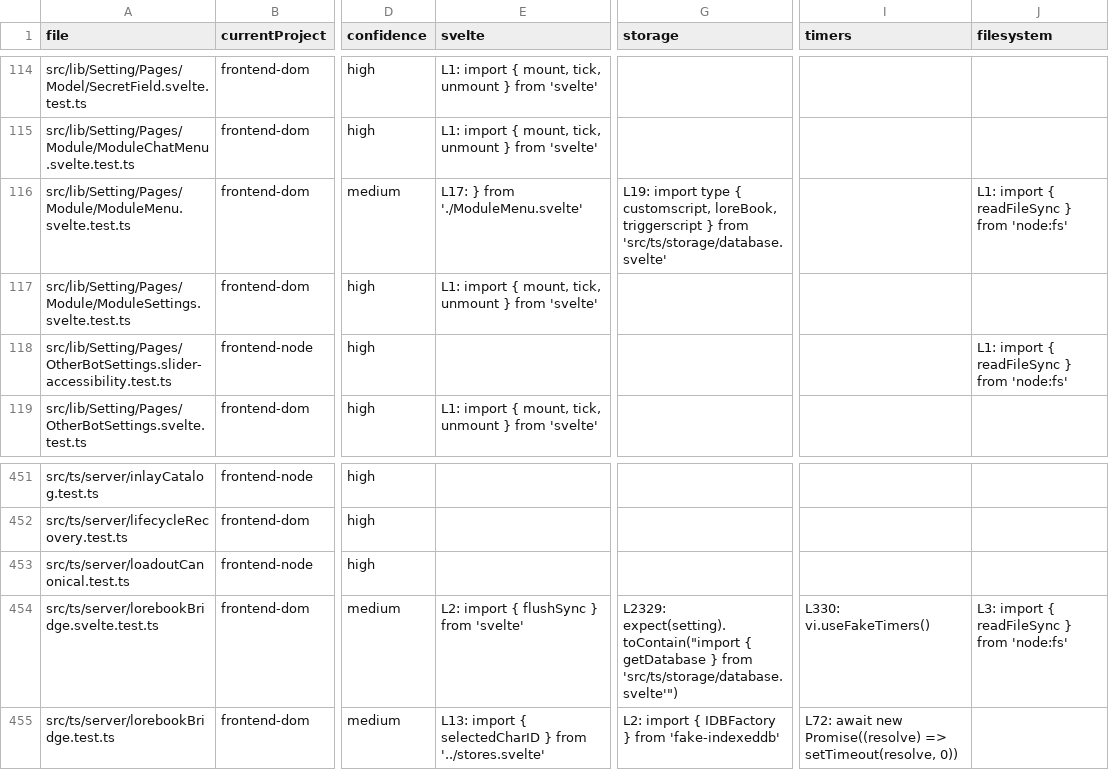
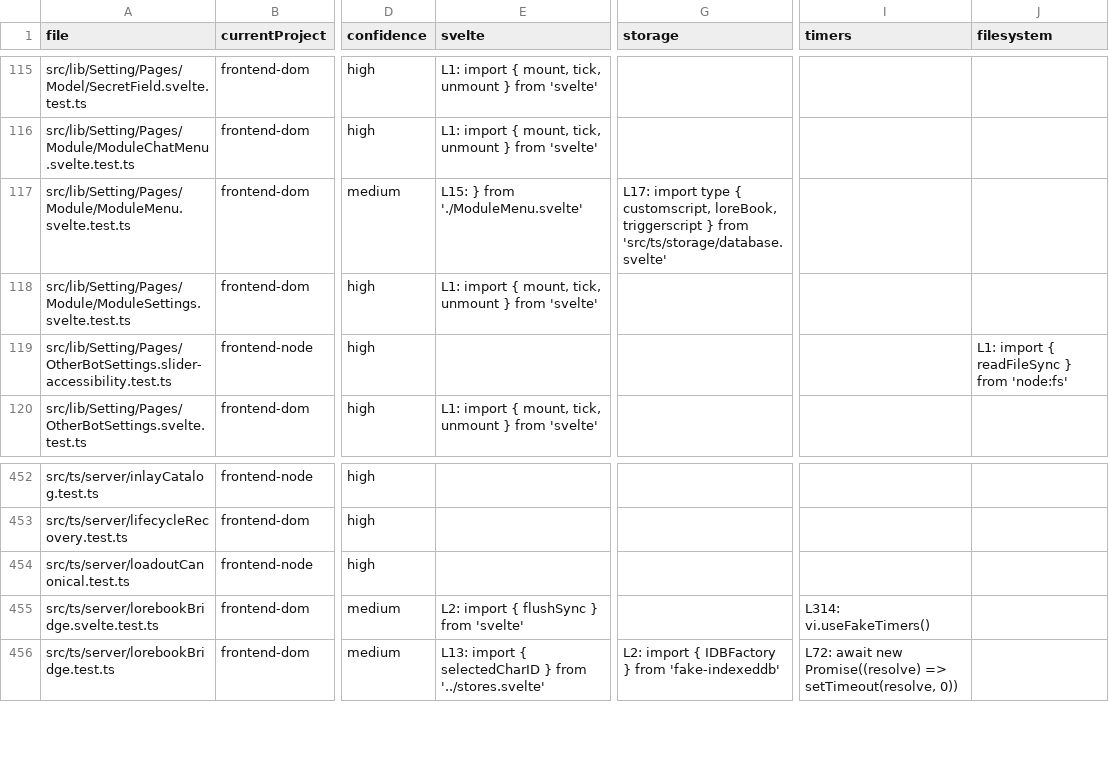
Before and after one commit to rhplus0831/RisuAI, a TSV file: docs/plan/frontend-test-architecture/phase-0-inventory.tsv, drawn as a sheet; only a part is shown, gaps mark what is left out; addresses are those after the commit; the diff covers the shown part only; the diff names each change by its address in the sheet, - before the commit and + after, or states it on an @@ line.

```diff
--- a/docs/plan/frontend-test-architecture/phase-0-inventory.tsv
+++ b/docs/plan/frontend-test-architecture/phase-0-inventory.tsv
-E117 (svelte): L17: } from './ModuleMenu.svelte'
+E117 (svelte): L15: } from './ModuleMenu.svelte'
-G117 (storage): L19: import type…
+G117 (storage): L17: import type…
-J117 (filesystem): L1: import { readFileSync } from 'node:fs'
+J117 (filesystem): (empty)
-G455 (storage): L2329: expect(setting).toContain("import { getDatabase } from 'src/ts/storage/database.svelte'")
+G455 (storage): (empty)
-I455 (timers): L330: vi.useFakeTimers()
+I455 (timers): L314: vi.useFakeTimers()
-J455 (filesystem): L3: import { readFileSync } from 'node:fs'
+J455 (filesystem): (empty)
```
Also changed, not shown: 1 added row and 21 edited cells elsewhere in this file, 14 other files.
